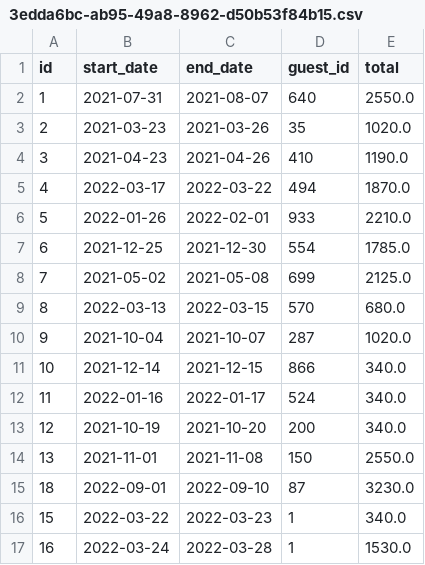
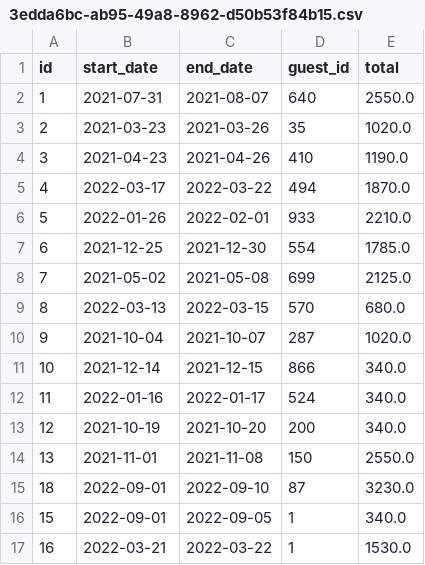
Before and after one commit to njsutliff/week-05, a CSV file: data/reservations/3edda6bc-ab95-49a8-8962-d50b53f84b15.csv, drawn as a sheet.

Commit message:
almost all of edit test plan done, need to get enter to keep current value working

```diff
--- a/data/reservations/3edda6bc-ab95-49a8-8962-d50b53f84b15.csv
+++ b/data/reservations/3edda6bc-ab95-49a8-8962-d50b53f84b15.csv
@@ -15,3 +15,3 @@ id,start_date,end_date,guest_id,total
 18,2022-09-01,2022-09-10,87,3230.0
-15,2022-03-22,2022-03-23,1,340.0
-16,2022-03-24,2022-03-28,1,1530.0
+15,2022-09-01,2022-09-05,1,340.0
+16,2022-03-21,2022-03-22,1,1530.0
```
Also changed, not shown: 3 other files.
